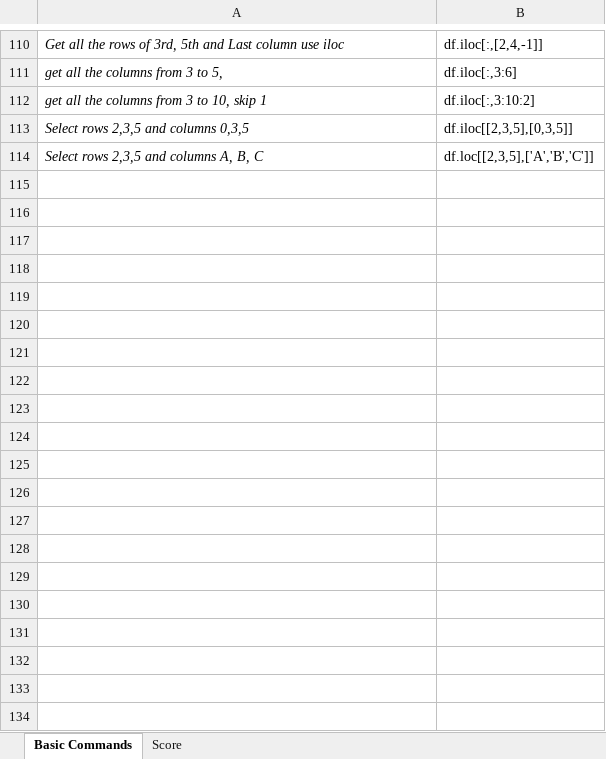
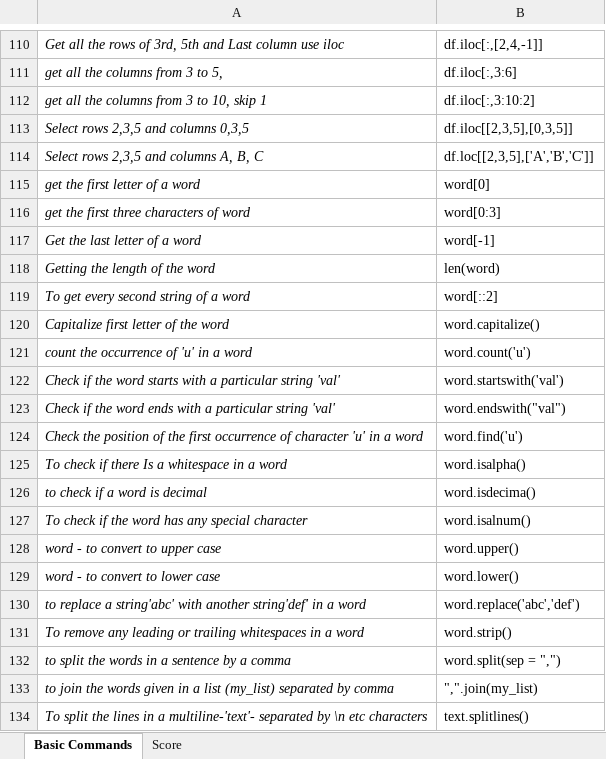
Before and after one commit to priyankconnect/MyProjects, an Excel workbook: PythonPracticeGame/data.xlsx, sheet Basic Commands, drawn as a sheet; only a part is shown, gaps mark what is left out; values as stored, in another font and other column widths than the file's, no borders; the diff covers the shown part only; the diff names each change by its address in the sheet, - before the commit and + after, or states it on an @@ line.

Commit message:
Add files via upload

```diff
--- a/PythonPracticeGame/data.xlsx (sheet Basic Commands)
+++ b/PythonPracticeGame/data.xlsx (sheet Basic Commands)
+row 115: get the first letter of a word | word[0]
+row 116: get the first three characters of word | word[0:3]
+row 117: Get the last letter of a word | word[-1]
+row 118: Getting the length of the word | len(word)
+row 119: To get every second string of a word | word[::2]
+row 120: Capitalize first letter of the word | word.capitalize()
+row 121: count the occurrence of 'u' in a word | word.count('u')
+row 122: Check if the word starts with a particular string 'val' | word.startswith('val')
+row 123: Check if the word ends with a particular string 'val' | word.endswith("val")
+row 124: Check the position of the first occurrence of character 'u' in a word | word.find('u')
+row 125: To check if there Is a whitespace in a word | word.isalpha()
+row 126: to check if a word is decimal | word.isdecima()
+row 127: To check if the word has any special character | word.isalnum()
+row 128: word - to convert to upper case | word.upper()
+row 129: word - to convert to lower case | word.lower()
+row 130: to replace a string'abc' with another string'def' in a word | word.replace('abc','def')
+row 131: To remove any leading or trailing whitespaces in a word | word.strip()
+row 132: to split the words in a sentence by a comma | word.split(sep = ",")
+row 133: to join the words given in a list (my_list) separated by comma | ",".join(my_list)
+row 134: To split the lines in a multiline-'text'- separated by \n etc characters | text.splitlines()
```
Also changed, not shown: 10 added rows elsewhere in this sheet, hidden cells.
